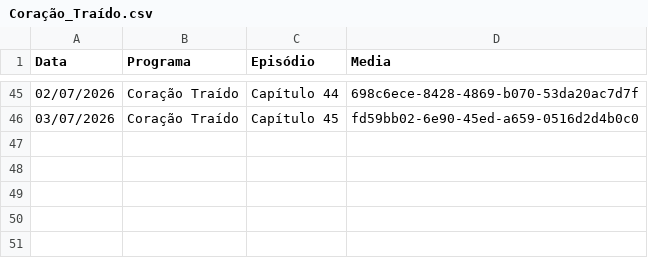
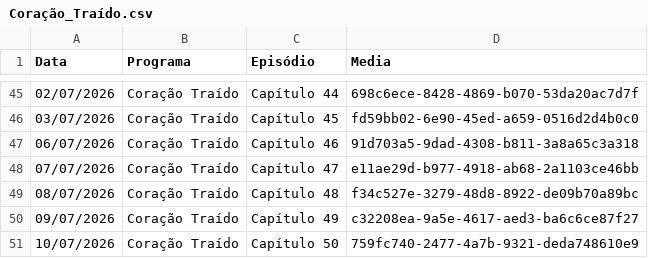
Before and after one commit to henriquerossi/Grade-SBTNovelas, a CSV file: programas/Coração_Traído.csv, drawn as a sheet; only a part is shown, gaps mark what is left out.

```diff
--- a/programas/Coração_Traído.csv
+++ b/programas/Coração_Traído.csv
@@ -46 +46,6 @@
 03/07/2026,Coração Traído,Capítulo 45,fd59bb02-6e90-45ed-a659-0516d2d4b0c0
+06/07/2026,Coração Traído,Capítulo 46,91d703a5-9dad-4308-b811-3a8a65c3a318
+07/07/2026,Coração Traído,Capítulo 47,e11ae29d-b977-4918-ab68-2a1103ce46bb
+08/07/2026,Coração Traído,Capítulo 48,f34c527e-3279-48d8-8922-de09b70a89bc
+09/07/2026,Coração Traído,Capítulo 49,c32208ea-9a5e-4617-aed3-ba6c6ce87f27
+10/07/2026,Coração Traído,Capítulo 50,759fc740-2477-4a7b-9321-deda748610e9
```
Also changed, not shown: programas/Amor_e_Ódio.csv, programas/Camaleões.csv, 5 other files.
